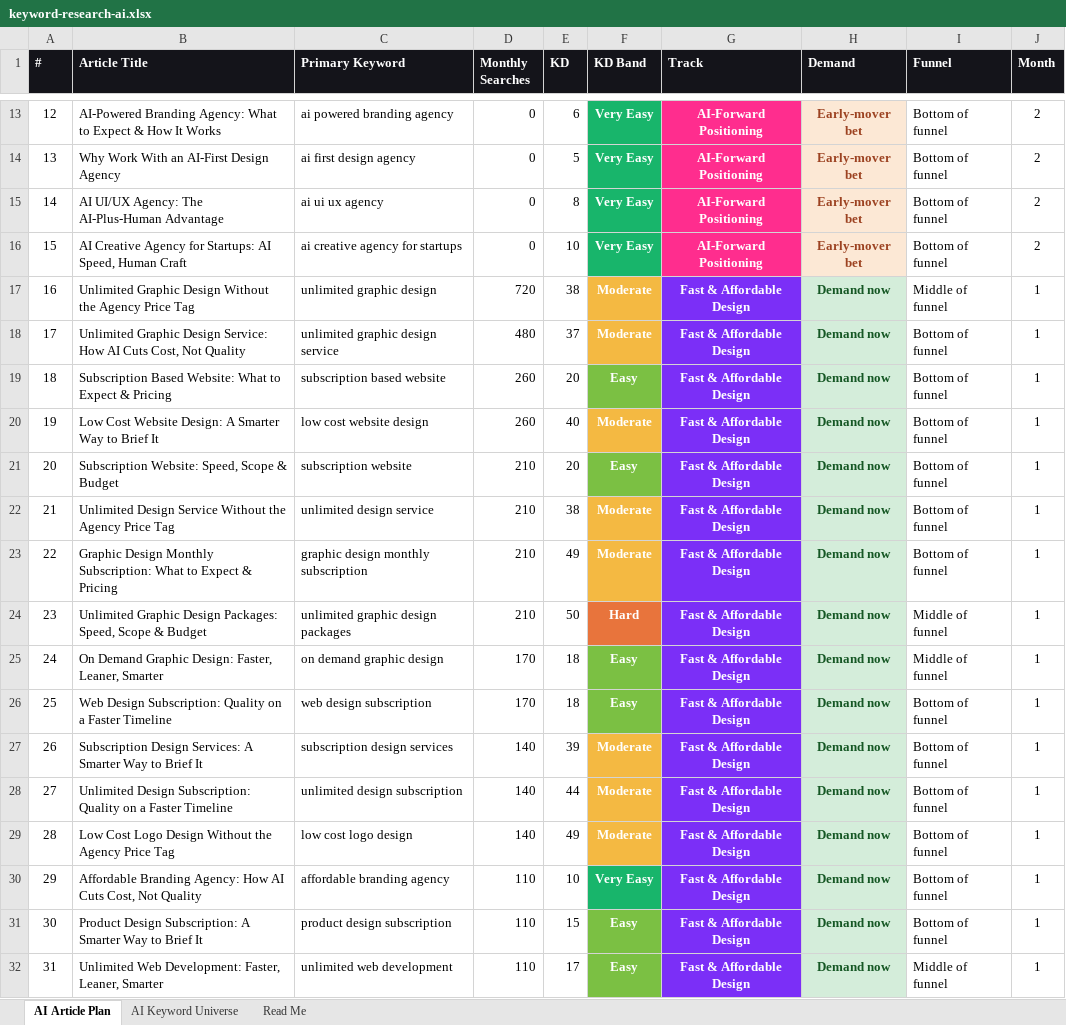
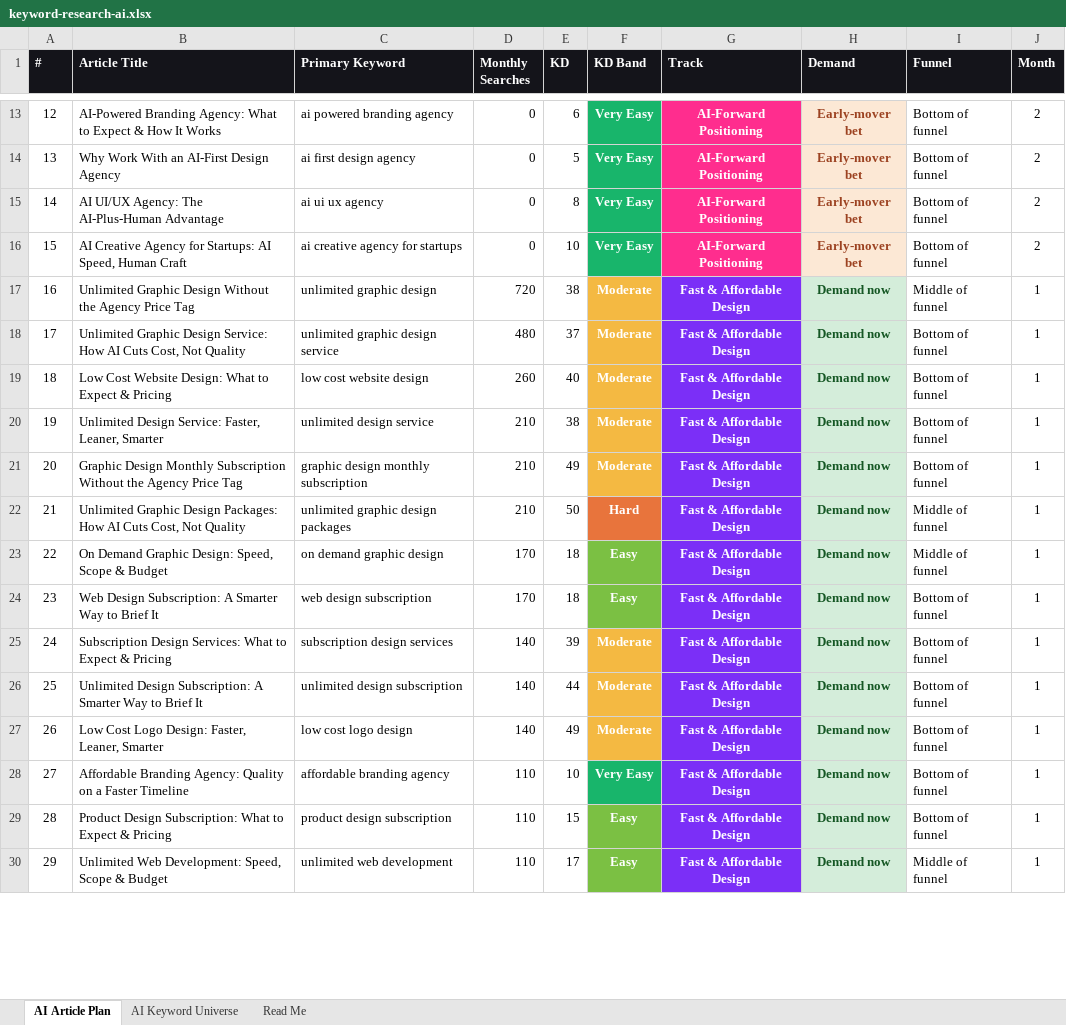
Before and after one commit to jonestj-boop/decks, an Excel workbook: decks/eloqwnt/keyword-research-ai.xlsx, sheet AI Article Plan, drawn as a sheet; only a part is shown, gaps mark what is left out; values as stored, in another font and other column widths than the file's, no borders; removed rows and columns are numbered as before the commit, all else as after; the diff covers the shown part only; the diff names each change by its address in the sheet, - before the commit and + after, or states it on an @@ line.

```diff
--- a/decks/eloqwnt/keyword-research-ai.xlsx (sheet AI Article Plan)
+++ b/decks/eloqwnt/keyword-research-ai.xlsx (sheet AI Article Plan)
-row 19: 18 | Subscription Based Website: What to Expect & Pricing | subscription based website | 260 | 20 | Easy | Fast & Affordable Design | Demand now | Bottom of funnel | 1
@@ column A (#) renumbered from row 19 down @@
-B19 (Article Title): …Website Design: A Smarter Way to Brief It
+B19 (Article Title): …Website Design: What to Expect & Pricing
-row 21: 20 | Subscription Website: Speed, Scope & Budget | subscription website | 210 | 20 | Easy | Fast & Affordable Design | Demand now | Bottom of funnel | 1
-B20 (Article Title): Unlimited Design Service Without the Agency Price Tag
+B20 (Article Title): Unlimited Design Service: Faster, Leaner, Smarter
-B21 (Article Title): …Design Monthly Subscription: What to Expect & Pricing
+B21 (Article Title): …Design Monthly Subscription Without the Agency Price Tag
-B22 (Article Title): …Design Packages: Speed, Scope & Budget
+B22 (Article Title): …Design Packages: How AI Cuts Cost, Not Quality
-B23 (Article Title): …Graphic Design: Faster, Leaner, Smarter
+B23 (Article Title): …Graphic Design: Speed, Scope & Budget
-B24 (Article Title): …Design Subscription: Quality on a Faster Timeline
+B24 (Article Title): …Design Subscription: A Smarter Way to Brief It
-B25 (Article Title): …Design Services: A Smarter Way to Brief It
+B25 (Article Title): …Design Services: What to Expect & Pricing
-B26 (Article Title): …Design Subscription: Quality on a Faster Timeline
+B26 (Article Title): …Design Subscription: A Smarter Way to Brief It
-B27 (Article Title): …Cost Logo Design Without the Agency Price Tag
+B27 (Article Title): …Cost Logo Design: Faster, Leaner, Smarter
-B28 (Article Title): …Branding Agency: How AI Cuts Cost, Not Quality
+B28 (Article Title): …Branding Agency: Quality on a Faster Timeline
-B29 (Article Title): …Design Subscription: A Smarter Way to Brief It
+B29 (Article Title): …Design Subscription: What to Expect & Pricing
-B30 (Article Title): …Web Development: Faster, Leaner, Smarter
+B30 (Article Title): …Web Development: Speed, Scope & Budget
```
Also changed, not shown: 14 edited cells elsewhere in this sheet, sheet AI Keyword Universe, sheet Read Me.
